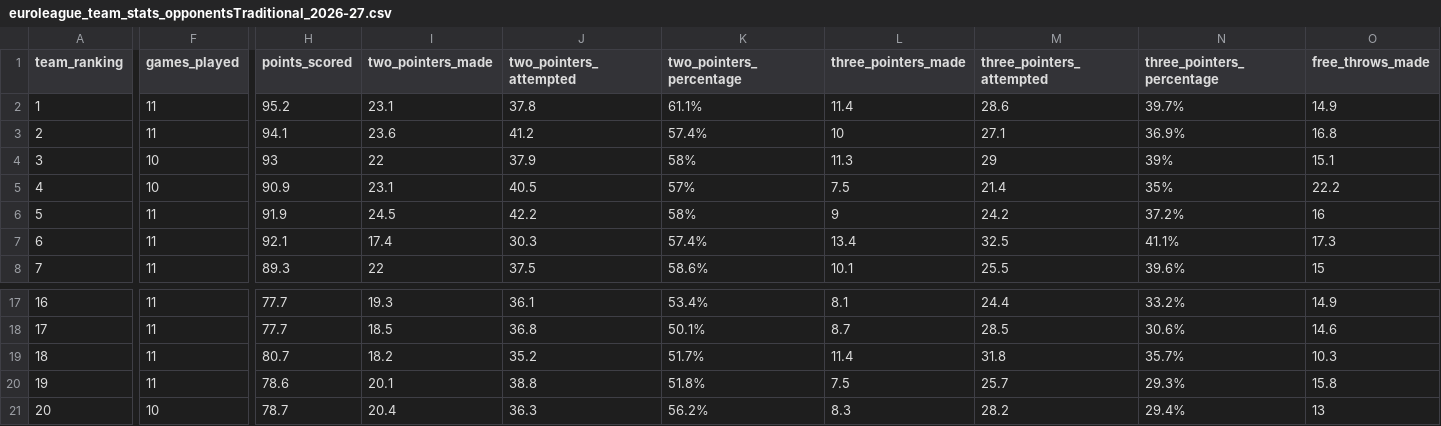
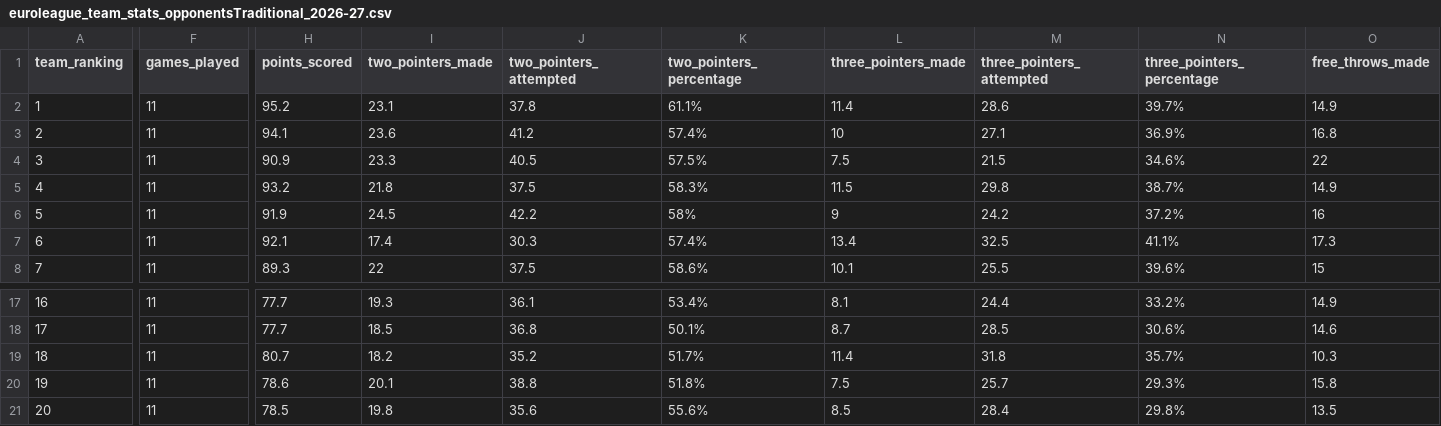
Before and after one commit to IvoVillanueva/EUROLIGAS, a CSV file: data/euroleague_team_stats_opponentsTraditional_2026-27.csv, drawn as a sheet; only a part is shown, gaps mark what is left out; the diff covers the shown part only; the diff names each change by its address in the sheet, - before the commit and + after, or states it on an @@ line.

```diff
--- a/data/euroleague_team_stats_opponentsTraditional_2026-27.csv
+++ b/data/euroleague_team_stats_opponentsTraditional_2026-27.csv
-F4:F5 (games_played): 10
+F4:F5 (games_played): 11
-H4 (points_scored): 93
+H4 (points_scored): 90.9
-I4 (two_pointers_made): 22
+I4 (two_pointers_made): 23.3
-J4 (two_pointers_attempted): 37.9
+J4 (two_pointers_attempted): 40.5
-K4 (two_pointers_percentage): 58%
+K4 (two_pointers_percentage): 57.5%
-L4 (three_pointers_made): 11.3
+L4 (three_pointers_made): 7.5
-M4 (three_pointers_attempted): 29
+M4 (three_pointers_attempted): 21.5
-N4 (three_pointers_percentage): 39%
+N4 (three_pointers_percentage): 34.6%
-O4 (free_throws_made): 15.1
+O4 (free_throws_made): 22
-H5 (points_scored): 90.9
+H5 (points_scored): 93.2
-I5 (two_pointers_made): 23.1
+I5 (two_pointers_made): 21.8
-J5 (two_pointers_attempted): 40.5
+J5 (two_pointers_attempted): 37.5
-K5 (two_pointers_percentage): 57%
+K5 (two_pointers_percentage): 58.3%
-L5 (three_pointers_made): 7.5
+L5 (three_pointers_made): 11.5
-M5 (three_pointers_attempted): 21.4
+M5 (three_pointers_attempted): 29.8
-N5 (three_pointers_percentage): 35%
+N5 (three_pointers_percentage): 38.7%
-O5 (free_throws_made): 22.2
+O5 (free_throws_made): 14.9
-F21 (games_played): 10
+F21 (games_played): 11
-H21 (points_scored): 78.7
+H21 (points_scored): 78.5
-I21 (two_pointers_made): 20.4
+I21 (two_pointers_made): 19.8
-J21 (two_pointers_attempted): 36.3
+J21 (two_pointers_attempted): 35.6
-K21 (two_pointers_percentage): 56.2%
+K21 (two_pointers_percentage): 55.6%
-L21 (three_pointers_made): 8.3
+L21 (three_pointers_made): 8.5
-M21 (three_pointers_attempted): 28.2
+M21 (three_pointers_attempted): 28.4
-N21 (three_pointers_percentage): 29.4%
+N21 (three_pointers_percentage): 29.8%
-O21 (free_throws_made): 13
+O21 (free_throws_made): 13.5
```
Also changed, not shown: 1 added row, 1 removed row and 85 edited cells elsewhere in this file, data/euroleague_player_stats_advanced_2026-27.csv, data/euroleague_player_stats_misc_2026-27.csv, 8 other files.
